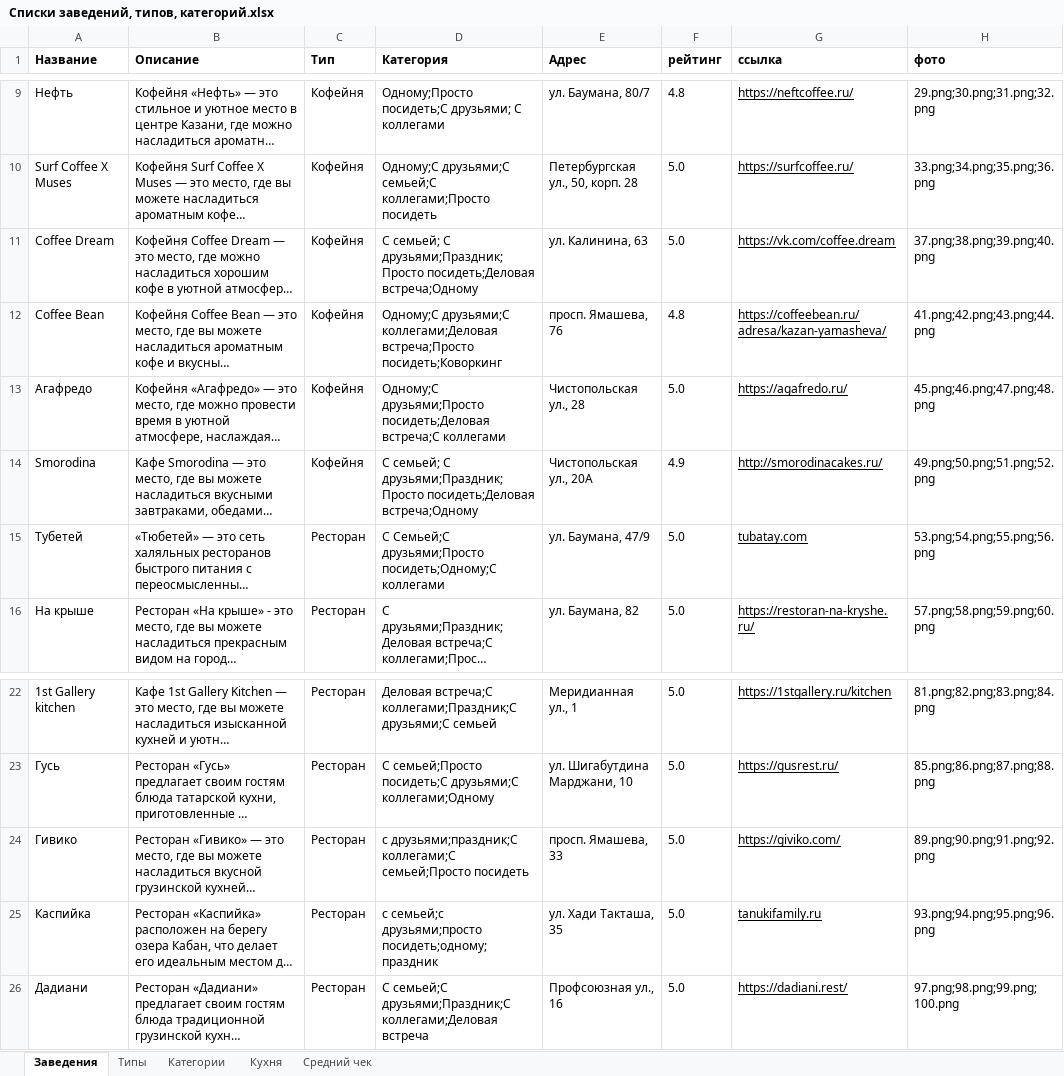
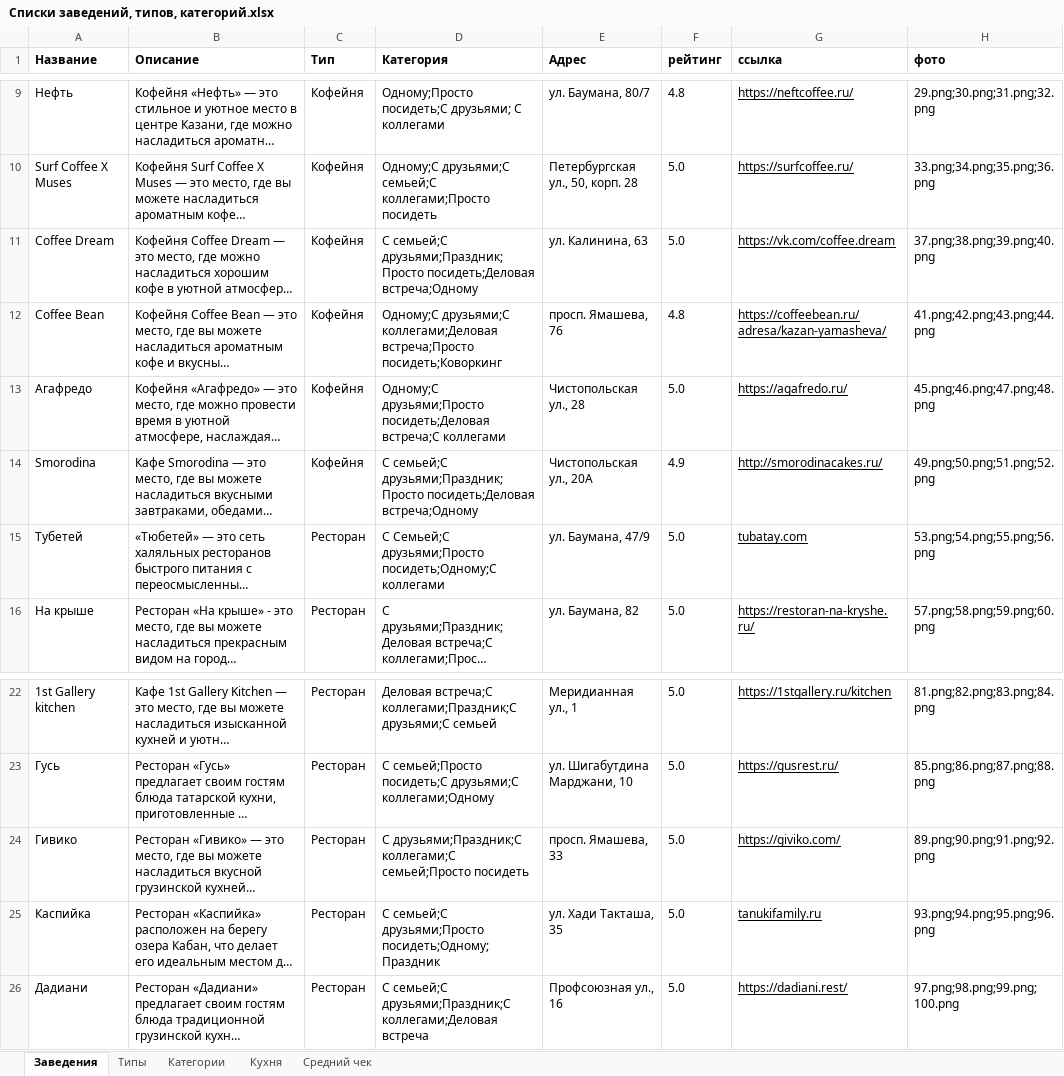
Before and after one commit to Cot1ch/Bars-n-RestsApp, an Excel workbook: RecsApp/docs/Списки заведений, типов, категорий.xlsx, sheet Заведения, drawn as a sheet; only a part is shown, gaps mark what is left out; long unchanged cells end in …; values as stored, in another font and other column widths than the file's, no borders; charts and pictures not drawn; the diff names each change by its address in the sheet, - before the commit and + after, or states it on an @@ line.

```diff
--- a/RecsApp/docs/Списки заведений, типов, категорий.xlsx (sheet Заведения)
+++ b/RecsApp/docs/Списки заведений, типов, категорий.xlsx (sheet Заведения)
-D11 (Категория): С семьей; С друзьями;Праздник;Просто посидеть;Деловая…
+D11 (Категория): С семьей;С друзьями;Праздник;Просто посидеть;Деловая…
-D14 (Категория): С семьей; С друзьями;Праздник;Просто посидеть;Деловая…
+D14 (Категория): С семьей;С друзьями;Праздник;Просто посидеть;Деловая…
-D24 (Категория): с друзьями;праздник;С коллегами;С семьей;Просто…
+D24 (Категория): С друзьями;Праздник;С коллегами;С семьей;Просто…
-D25 (Категория): с семьей;с друзьями;просто посидеть;одному;праздник
+D25 (Категория): С семьей;С друзьями;Просто посидеть;Одному;Праздник
```
Also changed, not shown: 16 other files.
